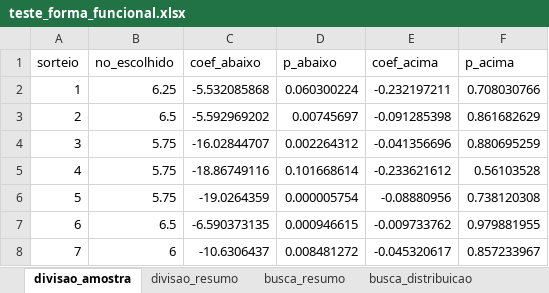
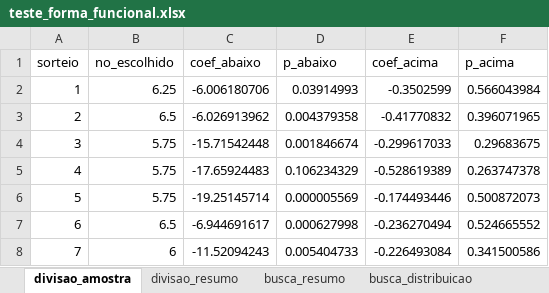
Before and after one commit to lucaslaguardia03/tcc, an Excel workbook: data/teste_forma_funcional.xlsx, sheet divisao_amostra, drawn as a sheet; only a part is shown; values as stored, in another font and other column widths than the file's, no borders; the diff covers the shown part only; the diff names each change by its address in the sheet, - before the commit and + after, or states it on an @@ line.

```diff
--- a/data/teste_forma_funcional.xlsx (sheet divisao_amostra)
+++ b/data/teste_forma_funcional.xlsx (sheet divisao_amostra)
-C2 (coef_abaixo): -5.532085868
+C2 (coef_abaixo): -6.006180706
-D2 (p_abaixo): 0.060300224
+D2 (p_abaixo): 0.03914993
-E2 (coef_acima): -0.232197211
+E2 (coef_acima): -0.3502599
-F2 (p_acima): 0.708030766
+F2 (p_acima): 0.566043984
-C3 (coef_abaixo): -5.592969202
+C3 (coef_abaixo): -6.026913962
-D3 (p_abaixo): 0.00745697
+D3 (p_abaixo): 0.004379358
-E3 (coef_acima): -0.091285398
+E3 (coef_acima): -0.41770832
-F3 (p_acima): 0.861682629
+F3 (p_acima): 0.396071965
-C4 (coef_abaixo): -16.02844707
+C4 (coef_abaixo): -15.71542448
-D4 (p_abaixo): 0.002264312
+D4 (p_abaixo): 0.001846674
-E4 (coef_acima): -0.041356696
+E4 (coef_acima): -0.299617033
-F4 (p_acima): 0.880695259
+F4 (p_acima): 0.29683675
-C5 (coef_abaixo): -18.86749116
+C5 (coef_abaixo): -17.65924483
-D5 (p_abaixo): 0.101668614
+D5 (p_abaixo): 0.106234329
-E5 (coef_acima): -0.233621612
+E5 (coef_acima): -0.528619389
-F5 (p_acima): 0.56103528
+F5 (p_acima): 0.263747378
-C6 (coef_abaixo): -19.0264359
+C6 (coef_abaixo): -19.25145714
-D6 (p_abaixo): 0.000005754
+D6 (p_abaixo): 0.000005569
-E6 (coef_acima): -0.08880956
+E6 (coef_acima): -0.174493446
-F6 (p_acima): 0.738120308
+F6 (p_acima): 0.500872073
-C7 (coef_abaixo): -6.590373135
+C7 (coef_abaixo): -6.944691617
-D7 (p_abaixo): 0.000946615
+D7 (p_abaixo): 0.000627998
-E7 (coef_acima): -0.009733762
+E7 (coef_acima): -0.236270494
-F7 (p_acima): 0.979881955
+F7 (p_acima): 0.524665552
-C8 (coef_abaixo): -10.6306437
+C8 (coef_abaixo): -11.52094243
-D8 (p_abaixo): 0.008481272
+D8 (p_abaixo): 0.005404733
-E8 (coef_acima): -0.045320617
+E8 (coef_acima): -0.226493084
-F8 (p_acima): 0.857233967
+F8 (p_acima): 0.341500586
```
Also changed, not shown: 1210 edited cells elsewhere in this sheet, sheet busca_distribuicao, sheet divisao_resumo, sheet busca_resumo, data/correlacoes.xlsx, 2 other files.
